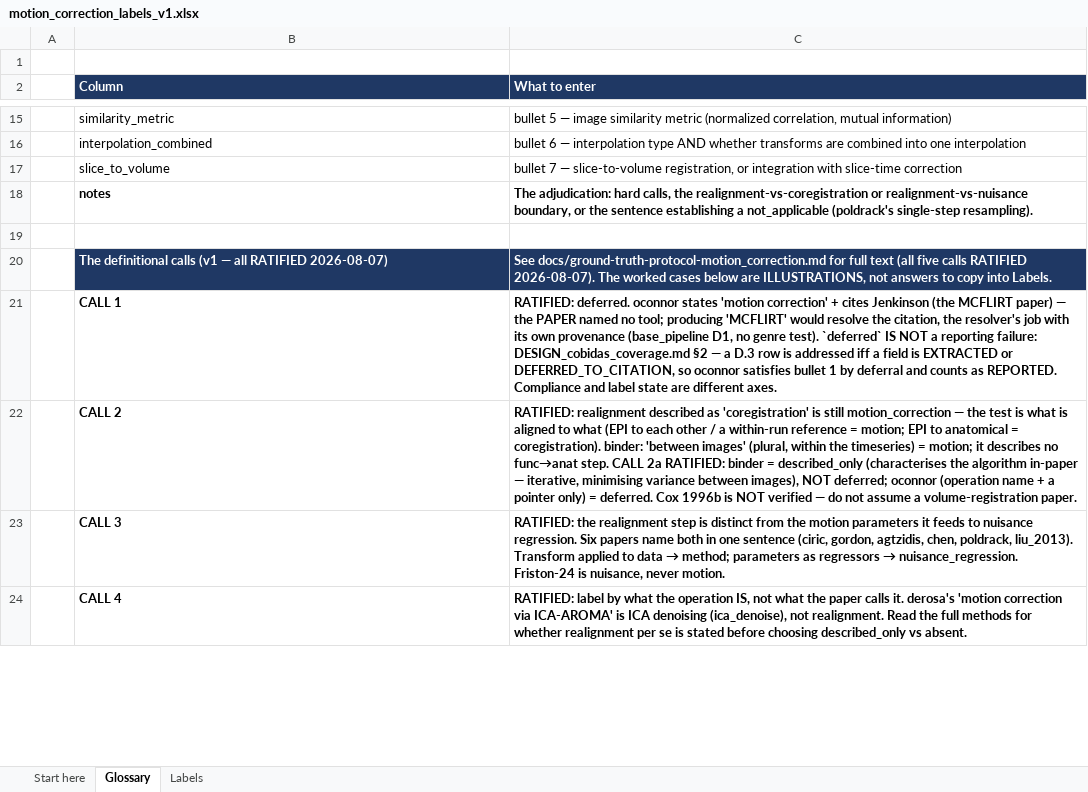
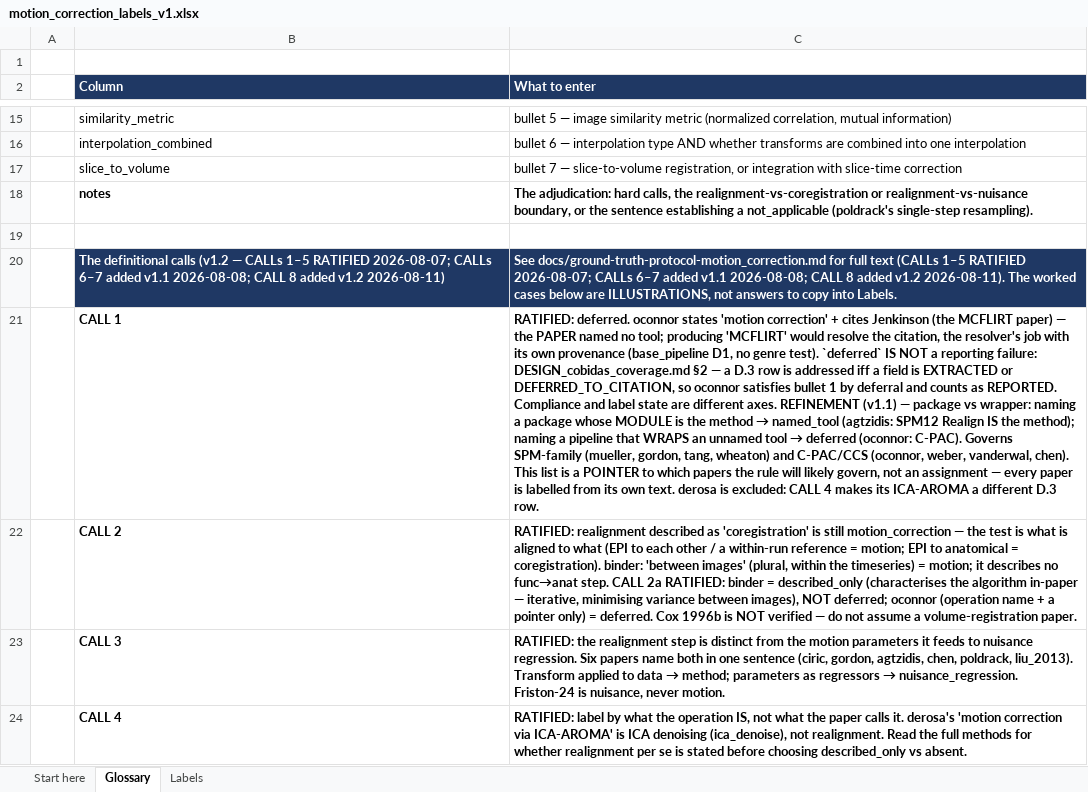
Before and after one commit to jae7cho/fmri-repro-agent, an Excel workbook: ground_truth/motion_correction_labels_v1.xlsx, sheet Glossary, drawn as a sheet; only a part is shown, gaps mark what is left out; values as stored, in another font and other column widths than the file's, no borders; removed rows and columns are numbered as before the commit, all else as after; the diff covers the shown part only; the diff names each change by its address in the sheet, - before the commit and + after, or states it on an @@ line.

Commit message:
Motion labels: finalize derosa_2025 (described_only, CALL 8 bullet reading, co-adjudicated); Glossary synced to protocol v1.2
- Glossary tab synced to protocol v1.2 — CALL 8 (bullet 7 = slice-to-volume registration / STC integration); legend -> CALLs 1-8
- derosa_2025: method_state named_tool->described_only (CALL 4 — ICA-AROMA is denoising, no realignment tool named); bullets 2-6 -> not_reported; F7/L7 coregistration & MNI-transform verbatims moved to Notes as excluded-evidence with rationale; flagged co-adjudicated (§7); label provisional pending Supplemental Materials (§2.4.4)
- other papers' bullet-7 (CALL 8) revisions remain pending, author to action

```diff
--- a/ground_truth/motion_correction_labels_v1.xlsx (sheet Glossary)
+++ b/ground_truth/motion_correction_labels_v1.xlsx (sheet Glossary)
-row 20:  | The definitional calls (v1 — all RATIFIED 2026-08-07) | See docs/ground-truth-protocol-motion_correction.md for full text (all five calls RATIFIED 2026-08-07). The worked cases below are ILLUSTRATIONS, not answers to copy into Labels.
+row 20:  | The definitional calls (v1.2 — CALLs 1–5 RATIFIED 2026-08-07; CALLs 6–7 added v1.1 2026-08-08; CALL 8 added v1.2 2026-08-11) | See docs/ground-truth-protocol-motion_correction.md for full text (CALLs 1–5 RATIFIED 2026-08-07; CALLs 6–7 added v1.1 2026-08-08; CALL 8 added v1.2 2026-08-11). The worked cases below are ILLUSTRATIONS, not answers to copy into Labels.
@@ C21 (What to enter): …different axes. → …different axes. REFINEMENT (v1.1) — package vs wrapper: naming a package whose MODULE is the method → named_tool (agtzidis: SPM12 Realign IS the method); naming a pipeline that WRAPS an unnamed tool → deferred (oconnor: C-PAC). Governs SPM-family (mueller, gordon, tang, wheaton) and C-PAC/CCS (oconnor, weber, vanderwal, chen). This list is a POINTER to which papers the rule will likely govern, not an assignment — every paper is labelled from its own text. derosa is excluded: CALL 4 makes its ICA-AROMA a different D.3 row. @@
```
Also changed, not shown: 3 added rows and 1 edited cell elsewhere in this sheet, sheet Labels.
